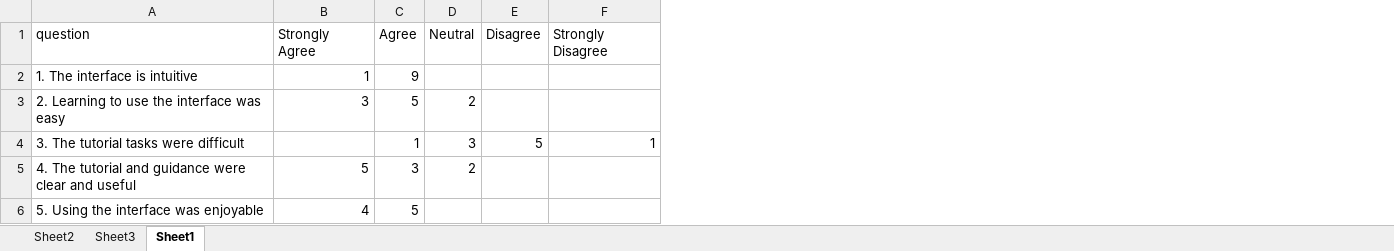
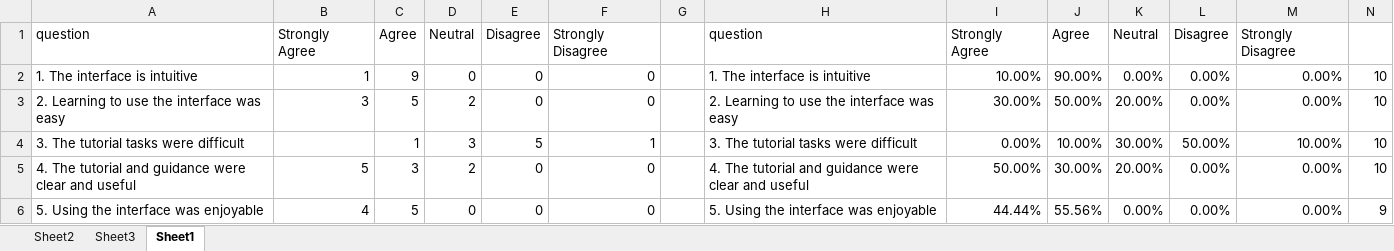
Before and after one commit to lazerduck/Dissertation-educational_robots, an Excel workbook: questionnaire results.xlsx, sheet Sheet1, drawn as a sheet; values as stored, in another font and other column widths than the file's, no borders; the diff names each change by its address in the sheet, - before the commit and + after, or states it on an @@ line.

```diff
--- a/questionnaire results.xlsx (sheet Sheet1)
+++ b/questionnaire results.xlsx (sheet Sheet1)
+column G, empty
+column H, rows 1-6: question | 1. The interface is intuitive | 2. Learning to use the interface was easy | 3. The tutorial tasks were difficult | 4. The tutorial and guidance were clear and useful | 5. Using the interface was enjoyable
+column I, rows 1-6: Strongly Agree | 10.00% | 30.00% | 0.00% | 50.00% | 44.44%
+column J, rows 1-6: Agree | 90.00% | 50.00% | 10.00% | 30.00% | 55.56%
+column K, rows 1-6: Neutral | 0.00% | 20.00% | 30.00% | 20.00% | 0.00%
+column L, rows 1-6: Disagree | 0.00% | 0.00% | 50.00% | 0.00% | 0.00%
+column M, rows 1-6: Strongly Disagree | 0.00% | 0.00% | 10.00% | 0.00% | 0.00%
+column N, rows 2-6: 10 | 10 | 10 | 10 | 9
-D2: (empty)
+D2: 0
-E2:E3: (empty)
+E2:E3: 0
-F2:F3: (empty)
+F2:F3: 0
-E5:E6: (empty)
+E5:E6: 0
-F5:F6: (empty)
+F5:F6: 0
-D6: (empty)
+D6: 0
```
Also changed, not shown: 2 other files.
